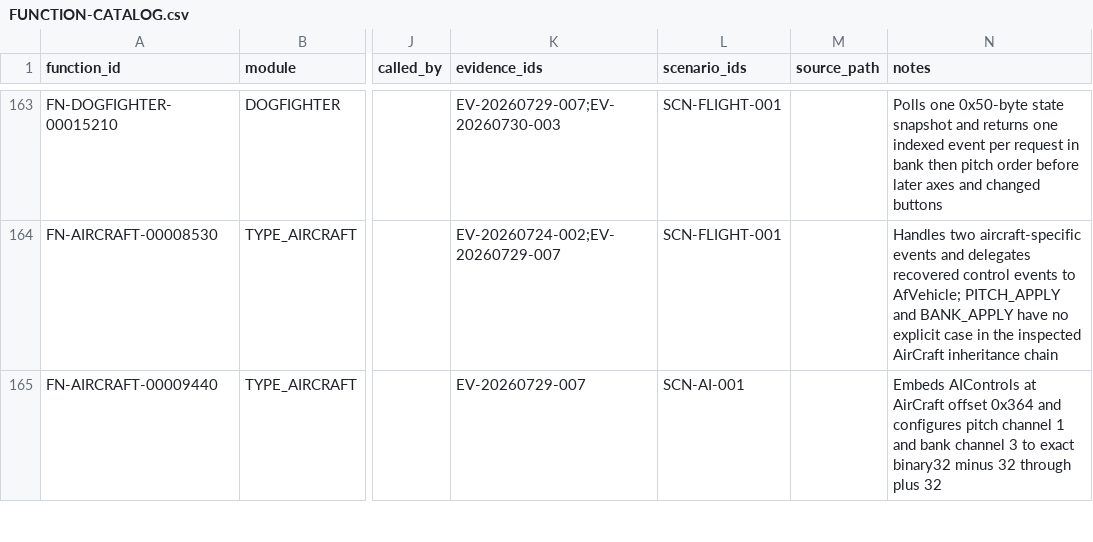
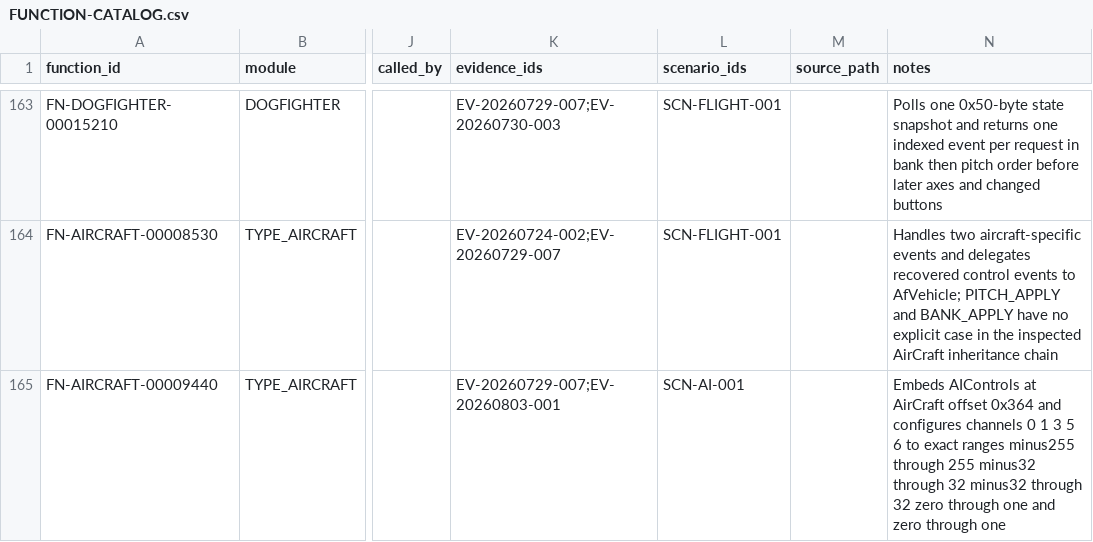
Before and after one commit to tryk016/airfix-dogfighter, a CSV file: docs/re/FUNCTION-CATALOG.csv, drawn as a sheet; only a part is shown, gaps mark what is left out; the diff covers the shown part only; the diff names each change by its address in the sheet, - before the commit and + after, or states it on an @@ line.

```diff
--- a/docs/re/FUNCTION-CATALOG.csv
+++ b/docs/re/FUNCTION-CATALOG.csv
-K165 (evidence_ids): EV-20260729-007
+K165 (evidence_ids): EV-20260729-007;EV-20260803-001
-N165 (notes): …and configures pitch channel 1 and bank channel 3 to exact binary32 minus 32 through plus 32
+N165 (notes): …and configures channels 0 1 3 5 6 to exact ranges minus255 through 255 minus32 through 32 minus32 through 32 zero through one and zero through one
```
Also changed, not shown: 5 added rows and 32 edited cells elsewhere in this file, 6 other files.
